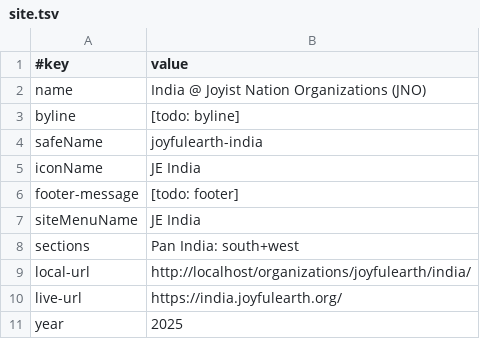
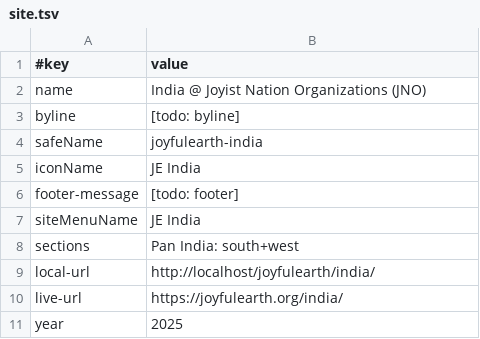
Before and after one commit to amadeusweb-sites/joyfulearth, a TSV file: india/data/site.tsv, drawn as a sheet.

```diff
--- a/india/data/site.tsv
+++ b/india/data/site.tsv
@@ -8,4 +8,4 @@ siteMenuName	JE India
 sections	Pan India: south+west
-local-url	http://localhost/organizations/joyfulearth/india/
-live-url	https://india.joyfulearth.org/
+local-url	http://localhost/joyfulearth/india/
+live-url	https://joyfulearth.org/india/
 year	2025
```
Also changed, not shown: america/data/site.tsv, joyism/data/site.tsv, 52 other files.
